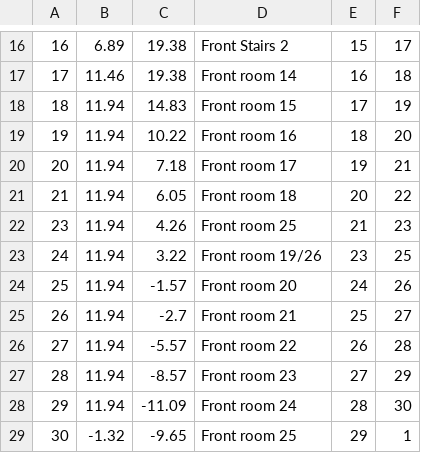
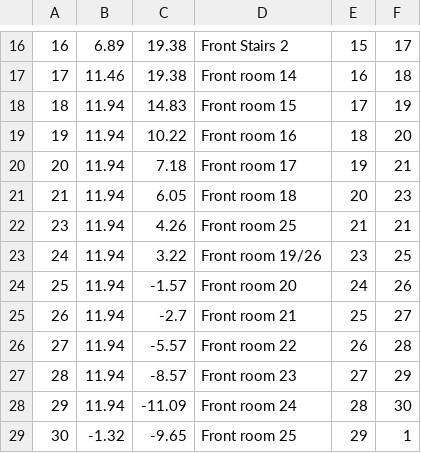
Before and after one commit to Avi711/CoordiBot, a CSV file: src/vertices.csv, drawn as a sheet; only a part is shown, gaps mark what is left out.

```diff
--- a/src/vertices.csv
+++ b/src/vertices.csv
@@ -20,4 +20,4 @@
 20,11.94,7.18,Front room 17,19,21
-21,11.94,6.05,Front room 18,20,22
-23,11.94,4.26,Front room 25,21,23
+21,11.94,6.05,Front room 18,20,23
+23,11.94,4.26,Front room 25,21,21
 24,11.94,3.22,Front room 19/26,23,25
```
Also changed, not shown: 5 other files.
